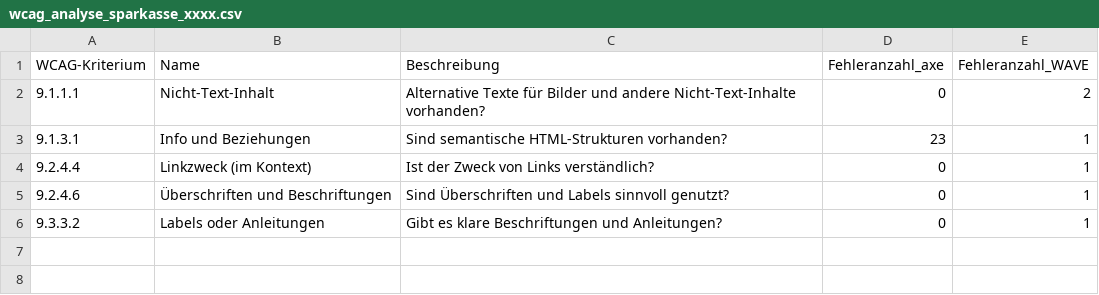
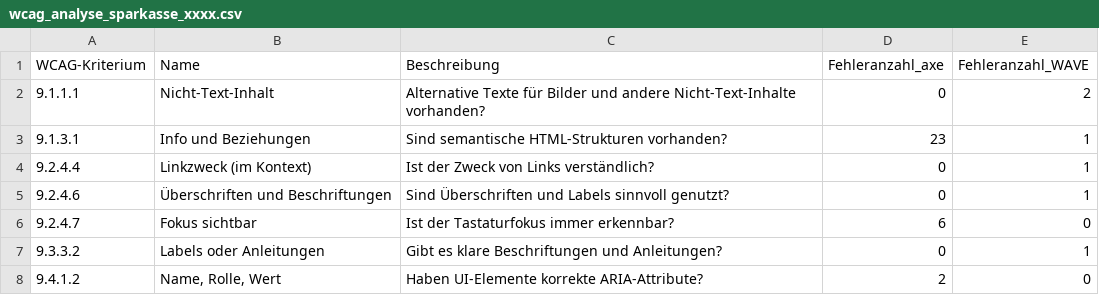
Before and after one commit to mcfiet/bachelor-thesis, a CSV file: thesis/csv/output/wcag_analyse_sparkasse_xxxx.csv, drawn as a sheet.

```diff
--- a/thesis/csv/output/wcag_analyse_sparkasse_xxxx.csv
+++ b/thesis/csv/output/wcag_analyse_sparkasse_xxxx.csv
@@ -5,2 +5,4 @@ WCAG-Kriterium	Name	Beschreibung	Fehleranzahl_axe	Fehleranzahl_WAVE
 9.2.4.6	Überschriften und Beschriftungen	Sind Überschriften und Labels sinnvoll genutzt?	0	1
+9.2.4.7	Fokus sichtbar	Ist der Tastaturfokus immer erkennbar?	6	0
 9.3.3.2	Labels oder Anleitungen	Gibt es klare Beschriftungen und Anleitungen?	0	1
+9.4.1.2	Name, Rolle, Wert	Haben UI-Elemente korrekte ARIA-Attribute?	2	0
```
Also changed, not shown: thesis/csv/output/wcag_analyse_amazon_xxxx.csv, thesis/csv/output/wcag_analyse_hvv_xxxx.csv, 35 other files.
